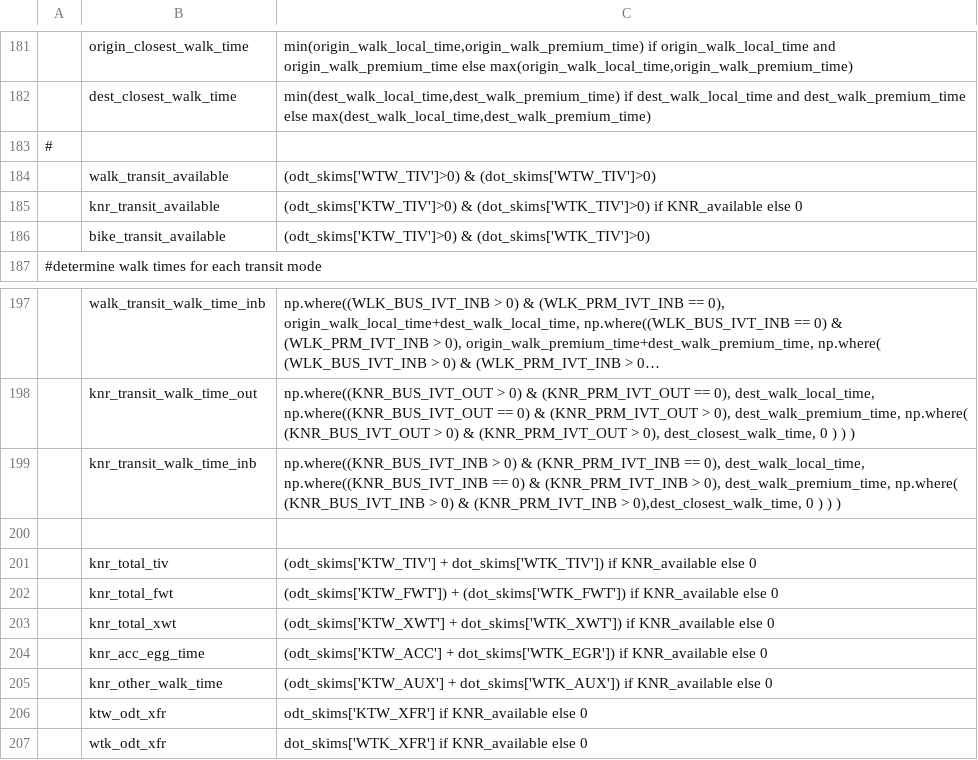
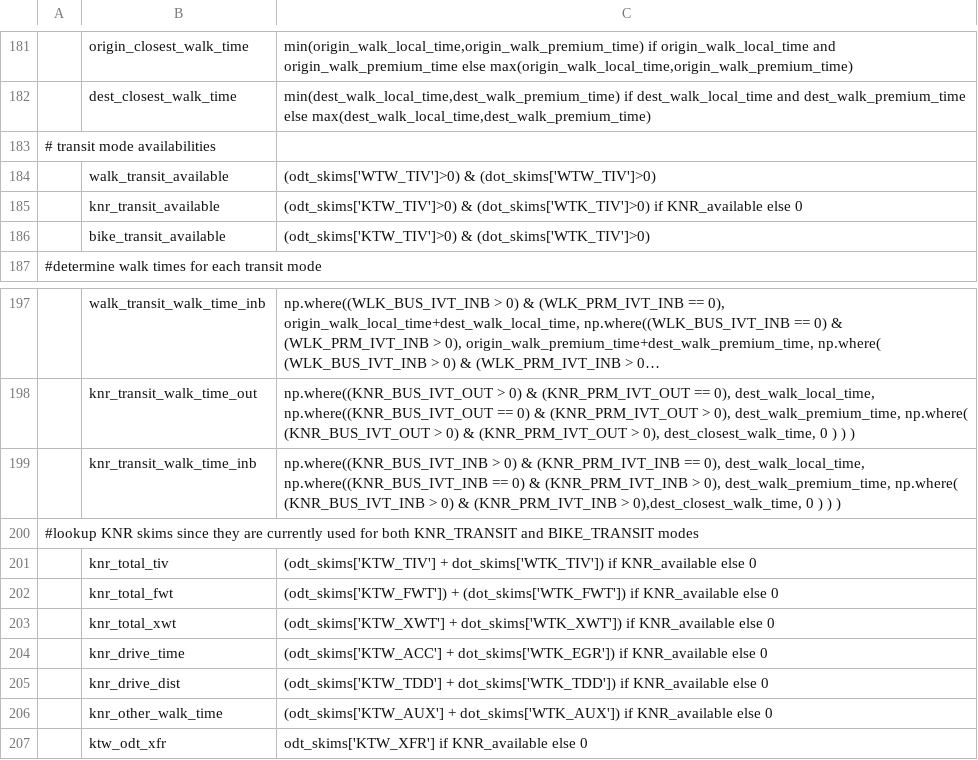
Before and after one commit to RSGInc/SimOR, a CSV file: resident/configs/tour_mode_choice_annotate_choosers_preprocessor.csv, drawn as a sheet; only a part is shown, gaps mark what is left out; the shorter side is filled out with more unchanged rows; long unchanged cells end in …; the diff names each change by its address in the sheet, - before the commit and + after, or states it on an @@ line.

```diff
--- a/resident/configs/tour_mode_choice_annotate_choosers_preprocessor.csv
+++ b/resident/configs/tour_mode_choice_annotate_choosers_preprocessor.csv
-A183: #
+A183: # transit mode availabilities
-A200: (empty)
+A200: #lookup KNR skims since they are currently used for both KNR_TRANSIT and BIKE_TRANSIT modes
-B204: knr_acc_egg_time
+B204: knr_drive_time
+row 205:  | knr_drive_dist | (odt_skims['KTW_TDD'] + dot_skims['WTK_TDD']) if KNR_available else 0
```
Also changed, not shown: resident/configs/annotate_landuse.csv, resident/configs/tour_mode_choice.csv.
